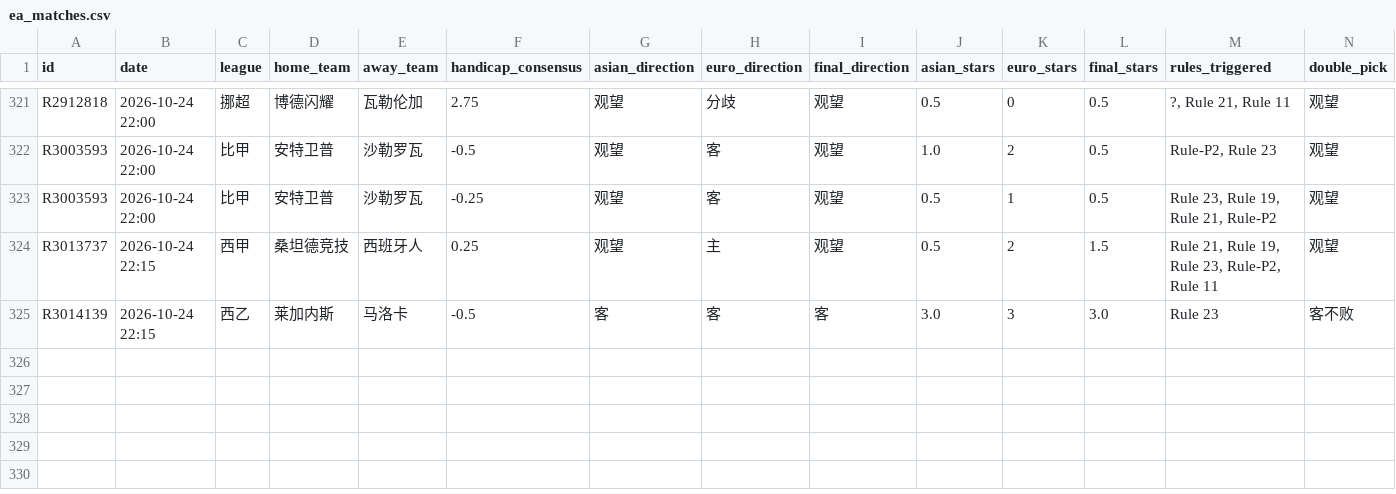
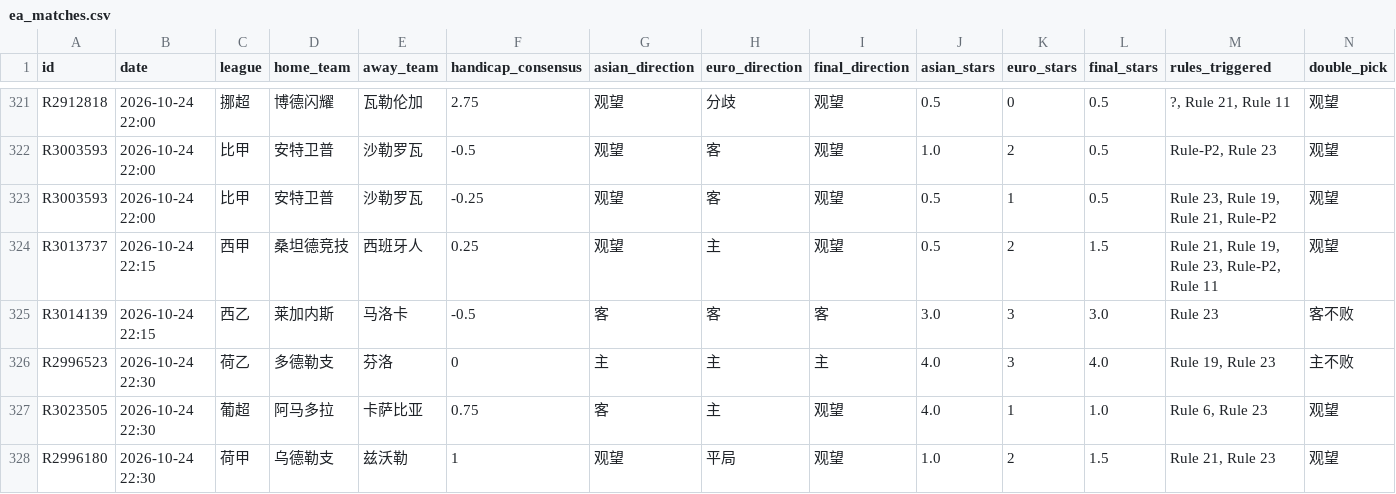
Before and after one commit to housan321/euro_asian_task, a CSV file: data/ea_matches.csv, drawn as a sheet; only a part is shown, gaps mark what is left out; rows hold the shown columns only; the diff names each change by its address in the sheet, - before the commit and + after, or states it on an @@ line.

```diff
--- a/data/ea_matches.csv
+++ b/data/ea_matches.csv
+row 326: R2996523 | 2026-10-24 22:30 | 荷乙 | 多德勒支 | 芬洛 | 0 | 主 | 主 | 主 | 4.0 | 3 | 4.0 | Rule 19, Rule 23 | 主不败
+row 327: R3023505 | 2026-10-24 22:30 | 葡超 | 阿马多拉 | 卡萨比亚 | 0.75 | 客 | 主 | 观望 | 4.0 | 1 | 1.0 | Rule 6, Rule 23 | 观望
+row 328: R2996180 | 2026-10-24 22:30 | 荷甲 | 乌德勒支 | 兹沃勒 | 1 | 观望 | 平局 | 观望 | 1.0 | 2 | 1.5 | Rule 21, Rule 23 | 观望
```
Also changed, not shown: 1 other file.
